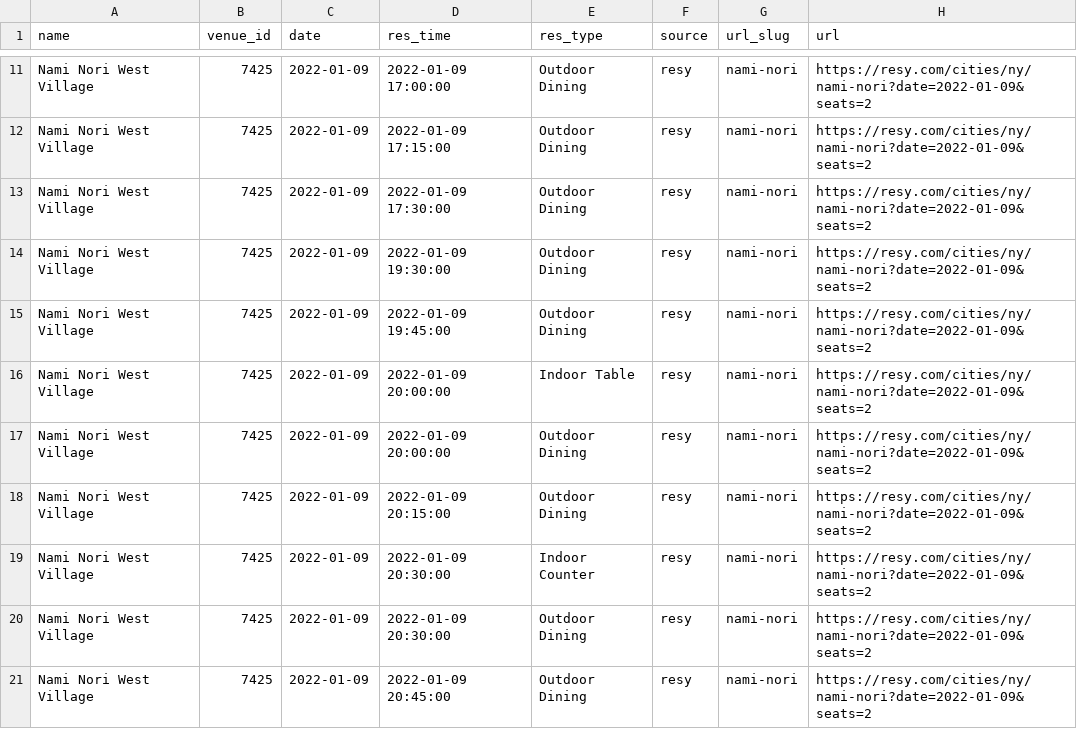
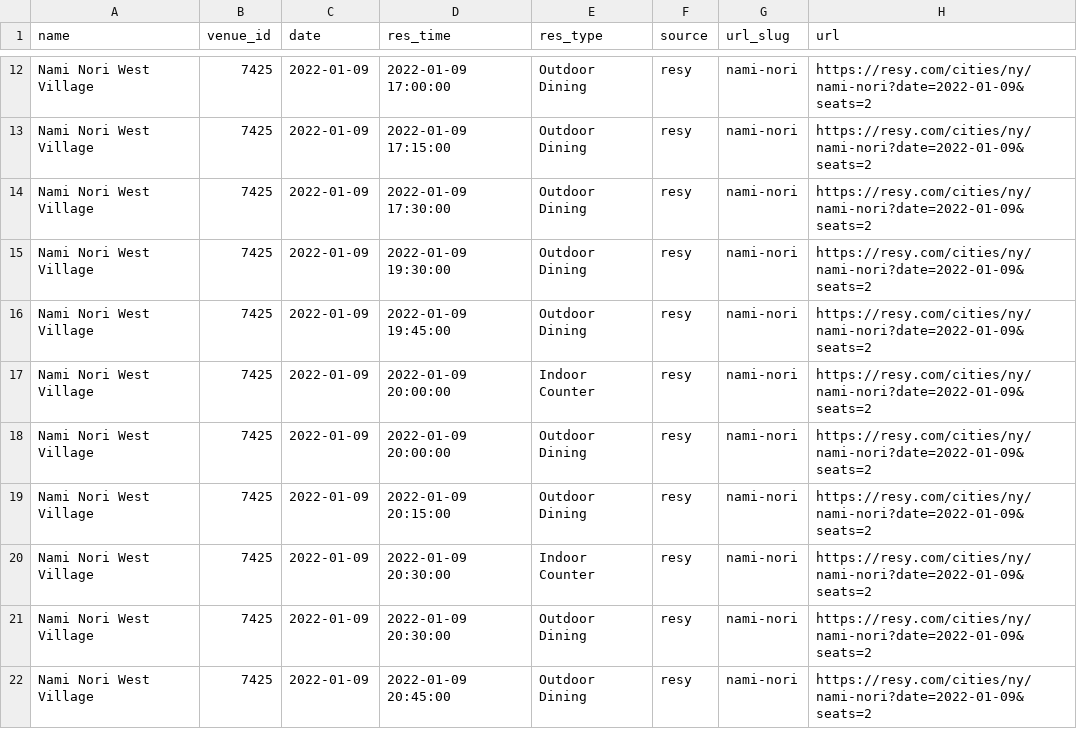
Before and after one commit to edj36/reservations, a CSV file: data/reservations_latest.csv, drawn as a sheet; only a part is shown, gaps mark what is left out; the diff covers the shown part only.

```diff
--- a/data/reservations_latest.csv
+++ b/data/reservations_latest.csv
@@ -15,3 +16,3 @@ Nami Nori West Village,7425,2022-01-09,2022-01-09 19:30:00,Outdoor Dining,resy,n
 Nami Nori West Village,7425,2022-01-09,2022-01-09 19:45:00,Outdoor Dining,resy,nami-nori,https://resy.com/cities/ny/nami-nori?date=2022-01-09&seats=2
-Nami Nori West Village,7425,2022-01-09,2022-01-09 20:00:00,Indoor Table,resy,nami-nori,https://resy.com/cities/ny/nami-nori?date=2022-01-09&seats=2
+Nami Nori West Village,7425,2022-01-09,2022-01-09 20:00:00,Indoor Counter,resy,nami-nori,https://resy.com/cities/ny/nami-nori?date=2022-01-09&seats=2
 Nami Nori West Village,7425,2022-01-09,2022-01-09 20:00:00,Outdoor Dining,resy,nami-nori,https://resy.com/cities/ny/nami-nori?date=2022-01-09&seats=2
```
Also changed, not shown: 17 added rows, 4 removed rows and 8 edited cells elsewhere in this file.
